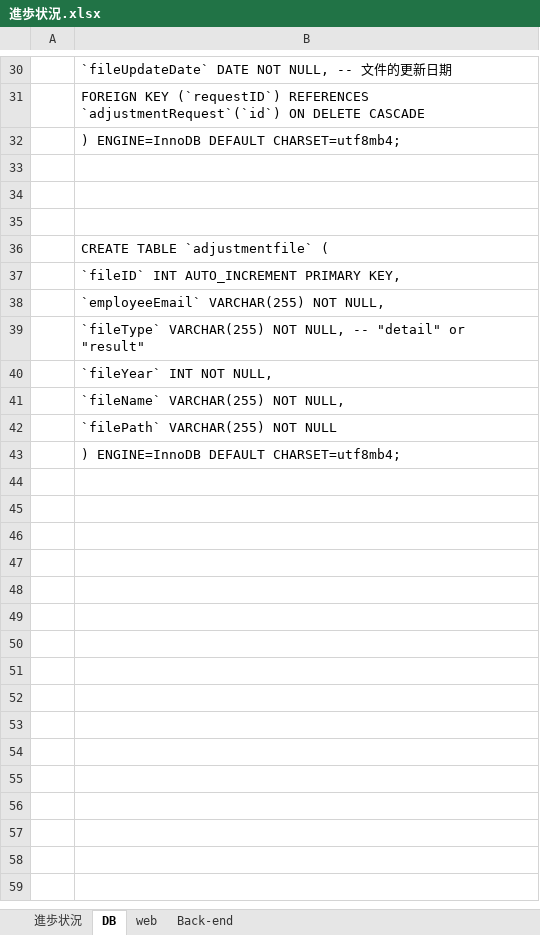
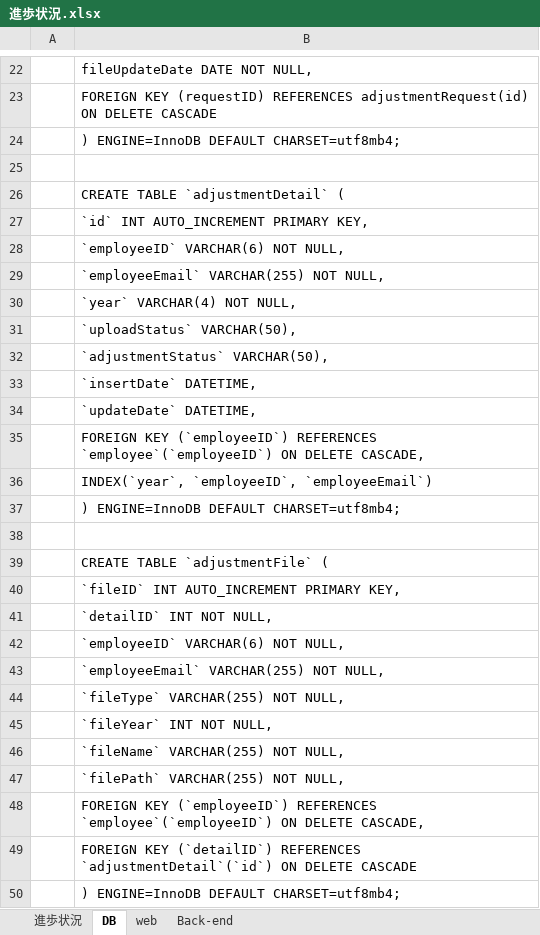
Before and after one commit to softtechSoft/emsm, an Excel workbook: DOC/教育/個人/楊/進歩状況.xlsx, sheet DB, drawn as a sheet; only a part is shown, gaps mark what is left out; values as stored, in another font and other column widths than the file's, no borders; removed rows and columns are numbered as before the commit, all else as after; the diff covers the shown part only; the diff names each change by its address in the sheet, - before the commit and + after, or states it on an @@ line.

```diff
--- a/DOC/教育/個人/楊/進歩状況.xlsx (sheet DB)
+++ b/DOC/教育/個人/楊/進歩状況.xlsx (sheet DB)
-B22: `fileUpdateDate` DATE NOT NULL, -- 文件的更新日期
+B22: fileUpdateDate DATE NOT NULL,
-B23: FOREIGN KEY (`requestID`) REFERENCES `adjustmentRequest`(`id`) ON DELETE…
+B23: FOREIGN KEY (requestID) REFERENCES adjustmentRequest(id) ON DELETE…
+row 26:  | CREATE TABLE `adjustmentDetail` (
+row 27:  | `id` INT AUTO_INCREMENT PRIMARY KEY,
+row 28:  | `employeeID` VARCHAR(6) NOT NULL,
+row 29:  | `employeeEmail` VARCHAR(255) NOT NULL,
+row 30:  | `year` VARCHAR(4) NOT NULL,
+row 31:  | `uploadStatus` VARCHAR(50),
+row 32:  | `adjustmentStatus` VARCHAR(50),
+row 33:  | `insertDate` DATETIME,
+row 34:  | `updateDate` DATETIME,
+row 35:  | FOREIGN KEY (`employeeID`) REFERENCES `employee`(`employeeID`) ON DELETE CASCADE,
+row 36:  | INDEX(`year`, `employeeID`, `employeeEmail`)
+row 37:  | ) ENGINE=InnoDB DEFAULT CHARSET=utf8mb4;
-row 35: (empty)
-B39: CREATE TABLE `adjustmentfile` (
+B39: CREATE TABLE `adjustmentFile` (
+row 41:  | `detailID` INT NOT NULL,
+row 42:  | `employeeID` VARCHAR(6) NOT NULL,
-B44: `fileType` VARCHAR(255) NOT NULL, -- "detail" or "result"
+B44: `fileType` VARCHAR(255) NOT NULL,
-B47: `filePath` VARCHAR(255) NOT NULL
+B47: `filePath` VARCHAR(255) NOT NULL,
+row 48:  | FOREIGN KEY (`employeeID`) REFERENCES `employee`(`employeeID`) ON DELETE CASCADE,
+row 49:  | FOREIGN KEY (`detailID`) REFERENCES `adjustmentDetail`(`id`) ON DELETE CASCADE
```
Also changed, not shown: 5 added rows, 13 removed rows and 8 edited cells elsewhere in this sheet, sheet 進歩状況, charts or pictures.
